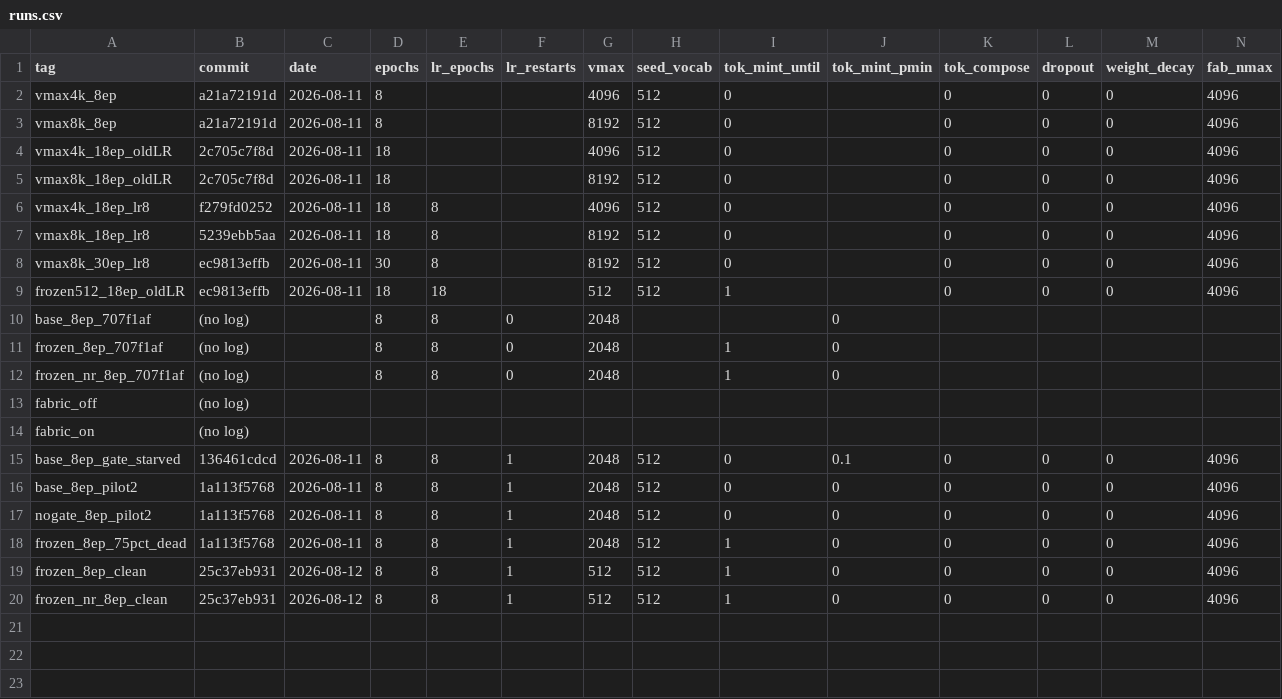
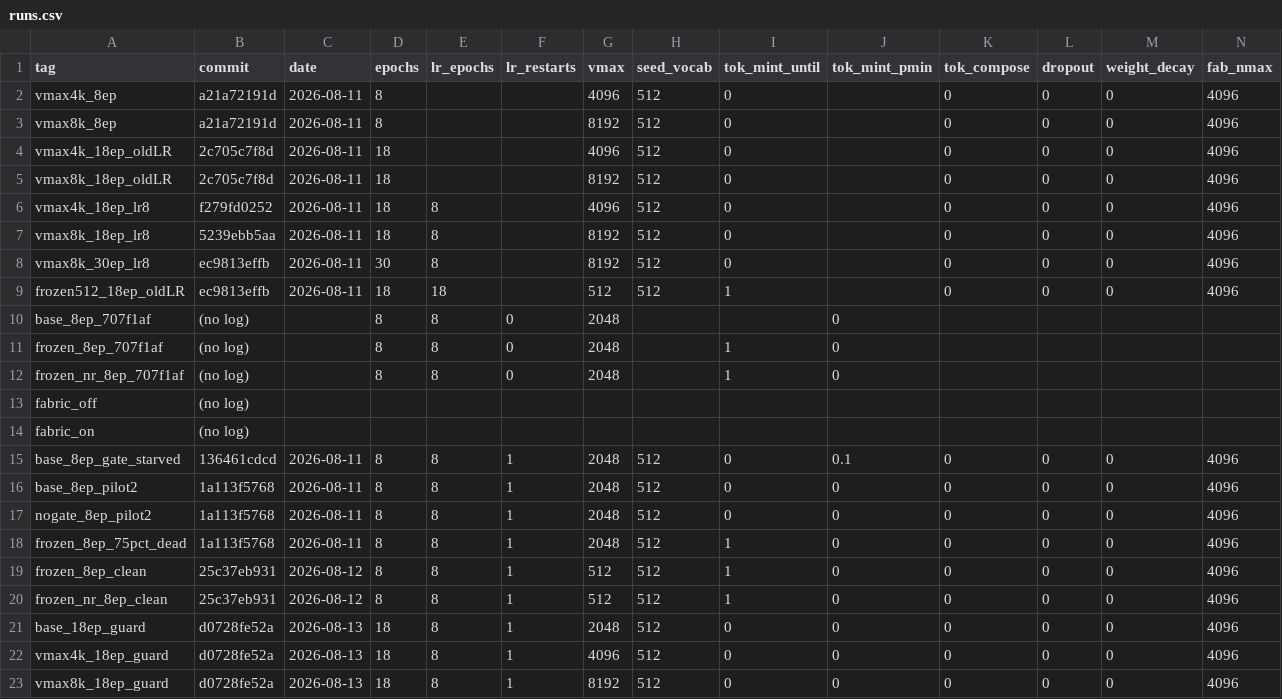
Before and after one commit to xuvictor04/LLM-Test, a CSV file: runs.csv, drawn as a sheet; only a part is shown; rows hold the shown columns only; the diff names each change by its address in the sheet, - before the commit and + after, or states it on an @@ line.

```diff
--- a/runs.csv
+++ b/runs.csv
+row 21: base_18ep_guard | d0728fe52a | 2026-08-13 | 18 | 8 | 1 | 2048 | 512 | 0 | 0 | 0 | 0 | 0 | 4096
+row 22: vmax4k_18ep_guard | d0728fe52a | 2026-08-13 | 18 | 8 | 1 | 4096 | 512 | 0 | 0 | 0 | 0 | 0 | 4096
+row 23: vmax8k_18ep_guard | d0728fe52a | 2026-08-13 | 18 | 8 | 1 | 8192 | 512 | 0 | 0 | 0 | 0 | 0 | 4096
```
